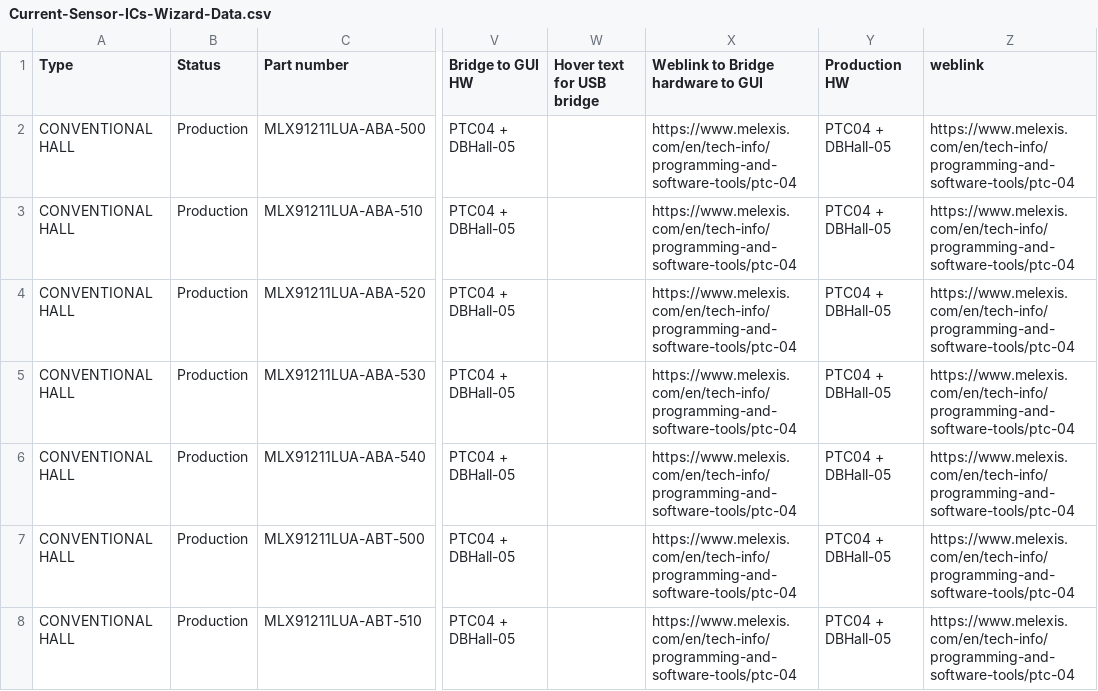
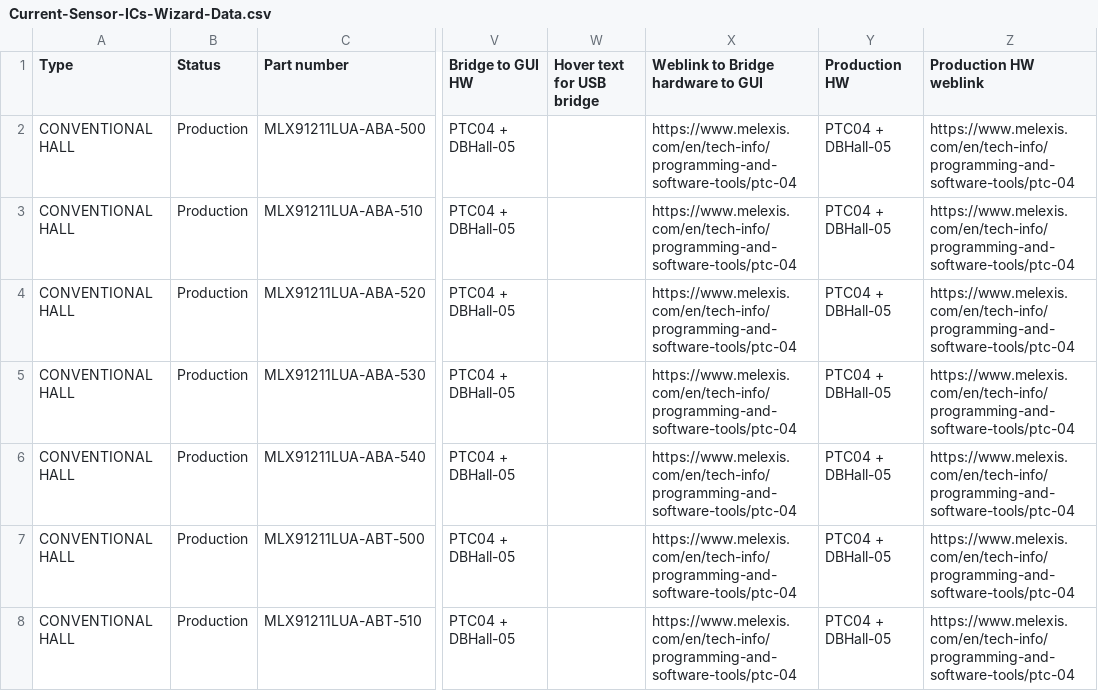
Before and after one commit to MelexisBC/Wizard--Current-Sensor-ICs-Data, a CSV file: Current-Sensor-ICs-Wizard-Data.csv, drawn as a sheet; only a part is shown, gaps mark what is left out; the diff names each change by its address in the sheet, - before the commit and + after, or states it on an @@ line.

Commit message:
Wizard - Current sensor ICs - Google sheet updated

```diff
--- a/Current-Sensor-ICs-Wizard-Data.csv
+++ b/Current-Sensor-ICs-Wizard-Data.csv
-Z1: weblink
+Z1: Production HW weblink
```
